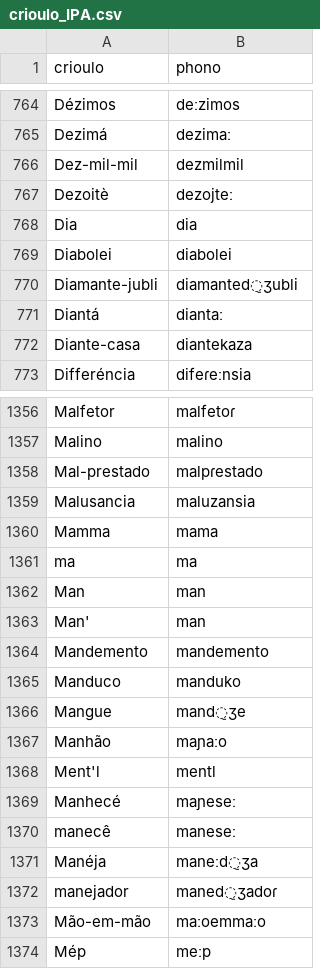
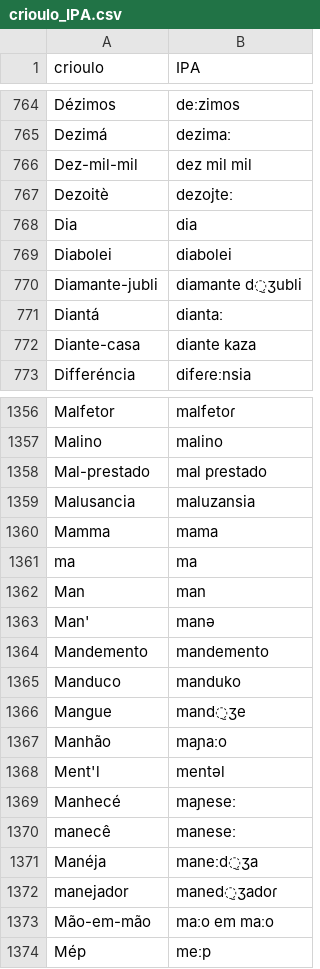
Before and after one commit to Portophon/PtLanka, a CSV file: crioulo_IPA.csv, drawn as a sheet; only a part is shown, gaps mark what is left out; the diff covers the shown part only.

```diff
--- a/crioulo_IPA.csv
+++ b/crioulo_IPA.csv
@@ -1 +1 @@
-crioulo,phono
+crioulo,IPA
@@ -765,3 +765,3 @@ Dézimos,deːzimos
 Dezimá,dezimaː
-Dez-mil-mil,dezmilmil
+Dez-mil-mil,dez mil mil
 Dezoitè,dezojteː
@@ -769,5 +769,5 @@ Dia,dia
 Diabolei,diabolei
-Diamante-jubli,diamanted̠ʒubli
+Diamante-jubli,diamante d̠ʒubli
 Diantá,diantaː
-Diante-casa,diantekaza
+Diante-casa,diante kaza
 Differéncia,difeɾeːnsia
@@ -1357,3 +1357,3 @@ Malfetor,malfetoɾ
 Malino,malino
-Mal-prestado,malpɾestado
+Mal-prestado,mal pɾestado
 Malusancia,maluzansia
@@ -1362,3 +1362,3 @@ ma,ma
 Man,man
-Man',man
+Man',manə
 Mandemento,mandemento
@@ -1367,3 +1367,3 @@ Mangue,mand̠ʒe
 Manhão,maɲaːo
-Ment'l,mentl
+Ment'l,mentəl
 Manhecé,maɲeseː
@@ -1372,3 +1372,3 @@ Manéja,maneːd̠ʒa
 manejador,maned̠ʒadoɾ
-Mão-em-mão,maːoemmaːo
+Mão-em-mão,maːo em maːo
 Mép,meːp
```
Also changed, not shown: 83 edited cells elsewhere in this file, crioulo_IPA_CV.csv, 4 other files.
